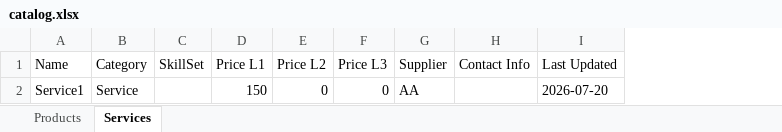
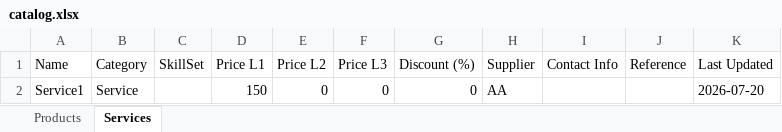
Before and after one commit to kshitij-nm/quoter, an Excel workbook: data/catalog.xlsx, sheet Services, drawn as a sheet; values as stored, in another font and other column widths than the file's, no borders; the diff names each change by its address in the sheet, - before the commit and + after, or states it on an @@ line.

Commit message:
discont+reference added

```diff
--- a/data/catalog.xlsx (sheet Services)
+++ b/data/catalog.xlsx (sheet Services)
+column G (Discount (%)), row 2: 0
+column J (Reference), empty
```
Also changed, not shown: sheet Products, 5 other files.
